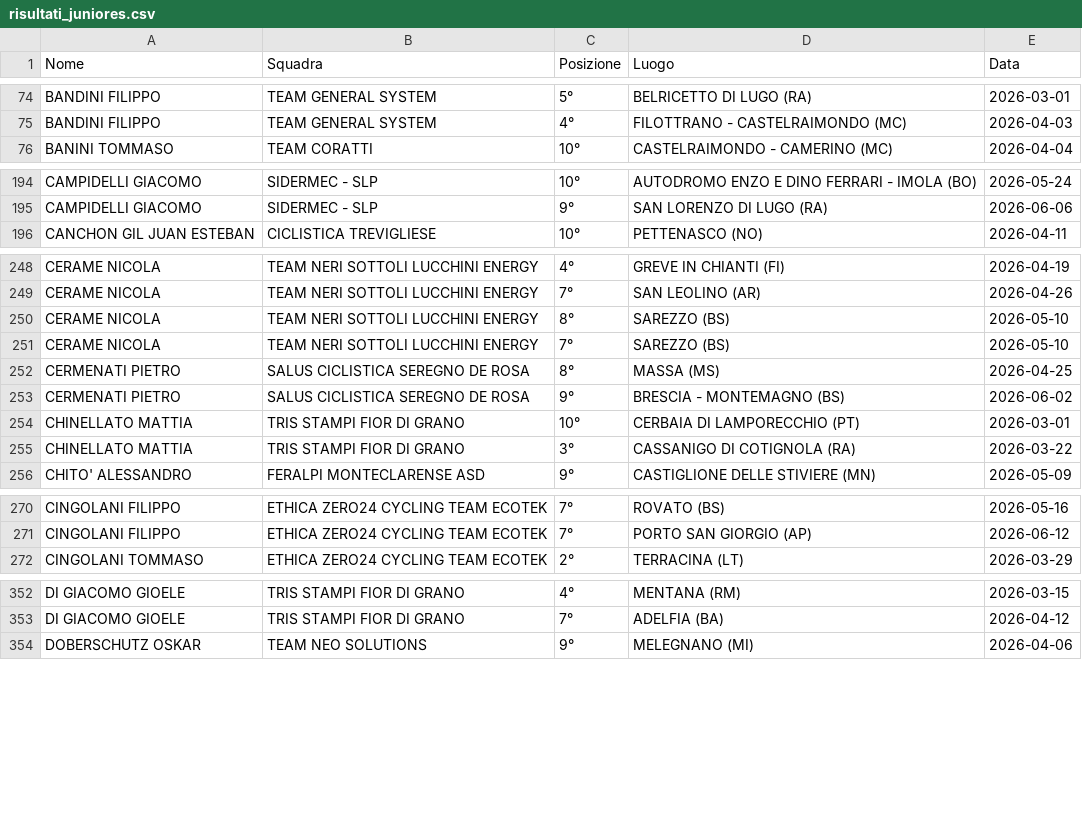
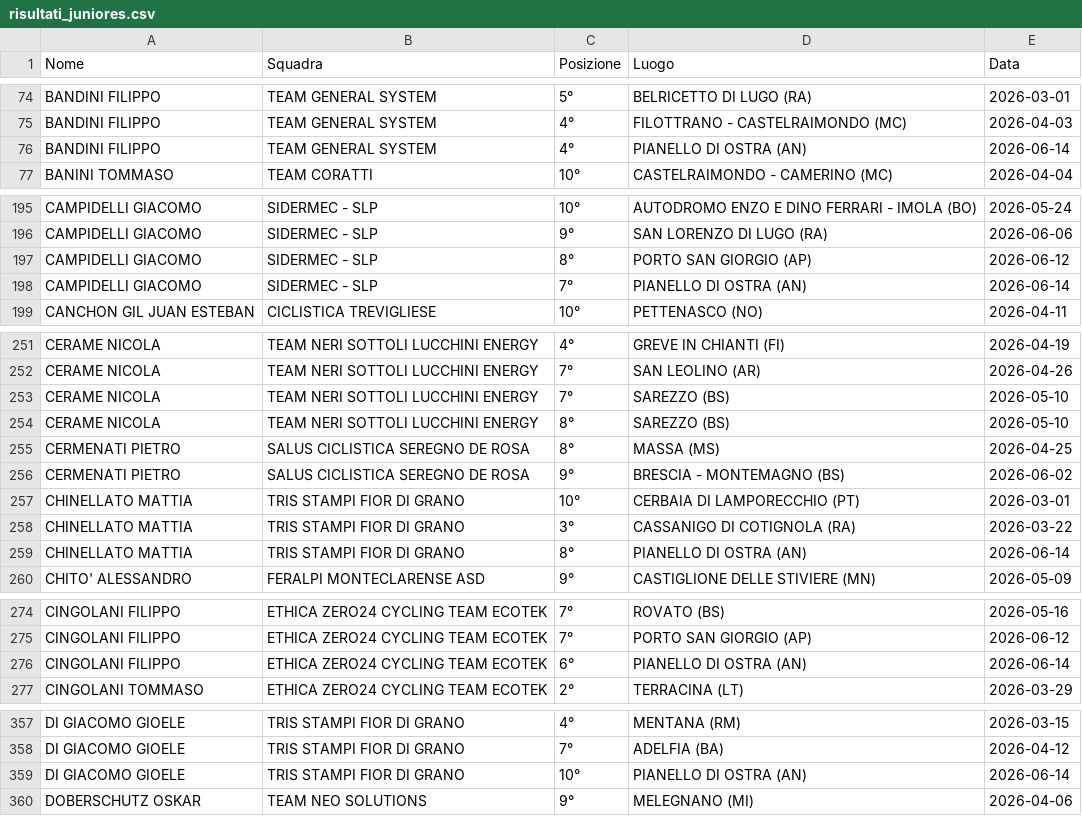
Before and after one commit to tommivincenzi-lab/fci-data-scraper, a CSV file: risultati_juniores.csv, drawn as a sheet; only a part is shown, gaps mark what is left out; the diff covers the shown part only.

```diff
--- a/risultati_juniores.csv
+++ b/risultati_juniores.csv
@@ -75,2 +75,3 @@ BANDINI FILIPPO,TEAM GENERAL SYSTEM,5°,BELRICETTO  DI  LUGO  (RA),2026-03-01
 BANDINI FILIPPO,TEAM GENERAL SYSTEM,4°,FILOTTRANO - CASTELRAIMONDO  (MC),2026-04-03
+BANDINI FILIPPO,TEAM GENERAL SYSTEM,4°,PIANELLO DI OSTRA (AN),2026-06-14
 BANINI TOMMASO,TEAM CORATTI,10°,CASTELRAIMONDO - CAMERINO (MC),2026-04-04
@@ -195,2 +196,4 @@ CAMPIDELLI GIACOMO,SIDERMEC - SLP,10°,AUTODROMO ENZO E DINO FERRARI - IMOLA  (B
 CAMPIDELLI GIACOMO,SIDERMEC - SLP,9°,SAN LORENZO DI LUGO  (RA),2026-06-06
+CAMPIDELLI GIACOMO,SIDERMEC - SLP,8°,PORTO SAN GIORGIO  (AP),2026-06-12
+CAMPIDELLI GIACOMO,SIDERMEC - SLP,7°,PIANELLO DI OSTRA (AN),2026-06-14
 CANCHON GIL JUAN ESTEBAN,CICLISTICA TREVIGLIESE,10°,PETTENASCO  (NO),2026-04-11
@@ -249,4 +252,4 @@ CERAME NICOLA,TEAM NERI SOTTOLI LUCCHINI ENERGY,4°,GREVE IN CHIANTI (FI),2026-0
 CERAME NICOLA,TEAM NERI SOTTOLI LUCCHINI ENERGY,7°,SAN LEOLINO (AR),2026-04-26
+CERAME NICOLA,TEAM NERI SOTTOLI LUCCHINI ENERGY,7°,SAREZZO (BS),2026-05-10
 CERAME NICOLA,TEAM NERI SOTTOLI LUCCHINI ENERGY,8°,SAREZZO (BS),2026-05-10
-CERAME NICOLA,TEAM NERI SOTTOLI LUCCHINI ENERGY,7°,SAREZZO (BS),2026-05-10
 CERMENATI PIETRO,SALUS CICLISTICA SEREGNO DE ROSA,8°,MASSA (MS),2026-04-25
@@ -255,2 +258,3 @@ CHINELLATO MATTIA,TRIS STAMPI FIOR DI GRANO,10°,CERBAIA DI LAMPORECCHIO (PT),20
 CHINELLATO MATTIA,TRIS STAMPI FIOR DI GRANO,3°,CASSANIGO DI COTIGNOLA  (RA),2026-03-22
+CHINELLATO MATTIA,TRIS STAMPI FIOR DI GRANO,8°,PIANELLO DI OSTRA (AN),2026-06-14
 CHITO' ALESSANDRO,FERALPI MONTECLARENSE ASD,9°,CASTIGLIONE DELLE STIVIERE (MN),2026-05-09
@@ -271,2 +275,3 @@ CINGOLANI FILIPPO,ETHICA ZERO24 CYCLING TEAM ECOTEK,7°,ROVATO (BS),2026-05-16
 CINGOLANI FILIPPO,ETHICA ZERO24 CYCLING TEAM ECOTEK,7°,PORTO SAN GIORGIO  (AP),2026-06-12
+CINGOLANI FILIPPO,ETHICA ZERO24 CYCLING TEAM ECOTEK,6°,PIANELLO DI OSTRA (AN),2026-06-14
 CINGOLANI TOMMASO,ETHICA ZERO24 CYCLING TEAM ECOTEK,2°,TERRACINA (LT),2026-03-29
@@ -353,2 +358,3 @@ DI GIACOMO GIOELE,TRIS STAMPI FIOR DI GRANO,4°,MENTANA  (RM),2026-03-15
 DI GIACOMO GIOELE,TRIS STAMPI FIOR DI GRANO,7°,ADELFIA (BA),2026-04-12
+DI GIACOMO GIOELE,TRIS STAMPI FIOR DI GRANO,10°,PIANELLO DI OSTRA (AN),2026-06-14
 DOBERSCHUTZ  OSKAR,TEAM NEO SOLUTIONS,9°,MELEGNANO (MI),2026-04-06
```
Also changed, not shown: 5 added rows, 1 removed row, 15 moved rows and 2 edited cells elsewhere in this file.
